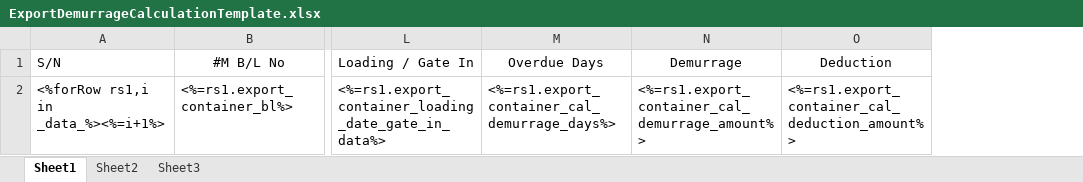
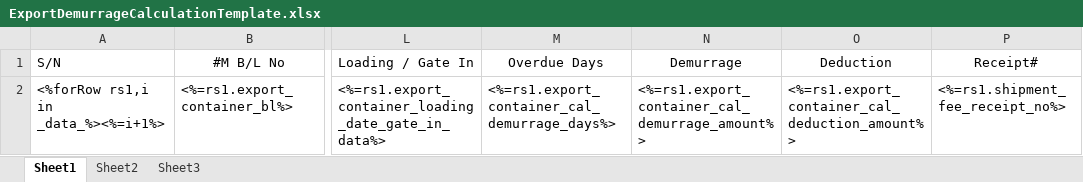
Before and after one commit to LiqunHu/zhongtan-server, an Excel workbook: excelTemplate/ExportDemurrageCalculationTemplate.xlsx, sheet Sheet1, drawn as a sheet; only a part is shown, gaps mark what is left out; values as stored, in another font and other column widths than the file's, no borders; the diff names each change by its address in the sheet, - before the commit and + after, or states it on an @@ line.

```diff
--- a/excelTemplate/ExportDemurrageCalculationTemplate.xlsx (sheet Sheet1)
+++ b/excelTemplate/ExportDemurrageCalculationTemplate.xlsx (sheet Sheet1)
+column P (Receipt#), row 2: <%=rs1.shipment_fee_receipt_no%>
```
Also changed, not shown: 1 other file.
